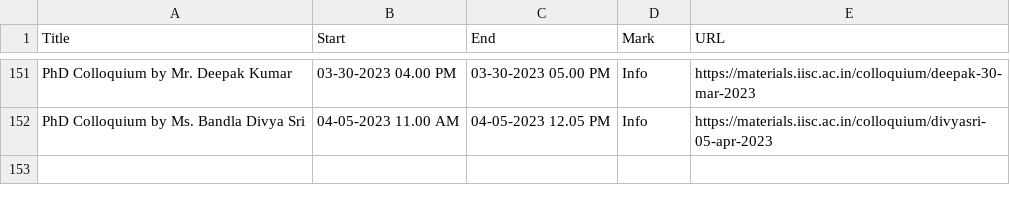
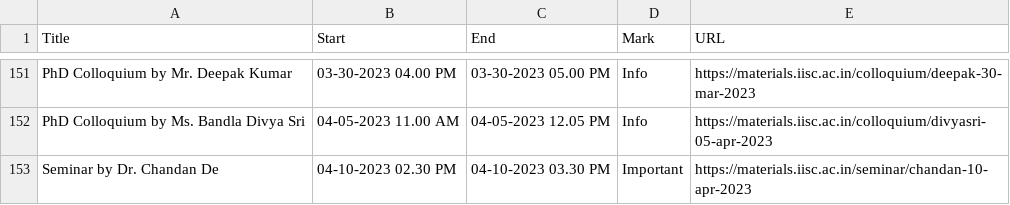
Before and after one commit to mte-iisc/materials-iisc, a CSV file: _site/events/events.csv, drawn as a sheet; only a part is shown, gaps mark what is left out.

```diff
--- a/_site/events/events.csv
+++ b/_site/events/events.csv
@@ -152 +152,2 @@ PhD Colloquium by Mr. Deepak Kumar ,03-30-2023  04.00 PM,03-30-2023  05.00 PM,In
 PhD Colloquium by Ms. Bandla Divya Sri ,04-05-2023  11.00 AM,04-05-2023  12.05 PM,Info,https://materials.iisc.ac.in/colloquium/divyasri-05-apr-2023
+Seminar by Dr. Chandan De,04-10-2023 02.30 PM,04-10-2023 03.30 PM,Important,https://materials.iisc.ac.in/seminar/chandan-10-apr-2023
```
Also changed, not shown: events/events.csv, 7 other files.
